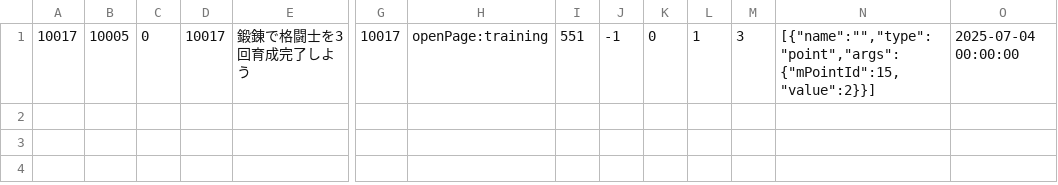
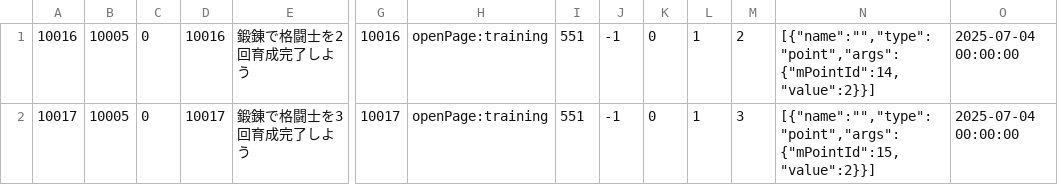
Before and after one commit to kenta-majima/test-master-csv, a CSV file: md-20250724-2000/ミッションデータ/m_daily_mission.csv, drawn as a sheet; only a part is shown, gaps mark what is left out; rows hold the shown columns only; the diff names each change by its address in the sheet, - before the commit and + after, or states it on an @@ line.

Commit message:
Update m_daily_mission.csv

```diff
--- a/md-20250724-2000/ミッションデータ/m_daily_mission.csv
+++ b/md-20250724-2000/ミッションデータ/m_daily_mission.csv
+row 1: 10016 | 10005 | 0 | 10016 | 鍛錬で格闘士を2回育成完了しよう | 10016 | openPage:training | 551 | -1 | 0 | 1 | 2 | [{"name":"","type":"point","args":{"mPointId":14,"value":2}}] | 2025-07-04 00:00:00
```
